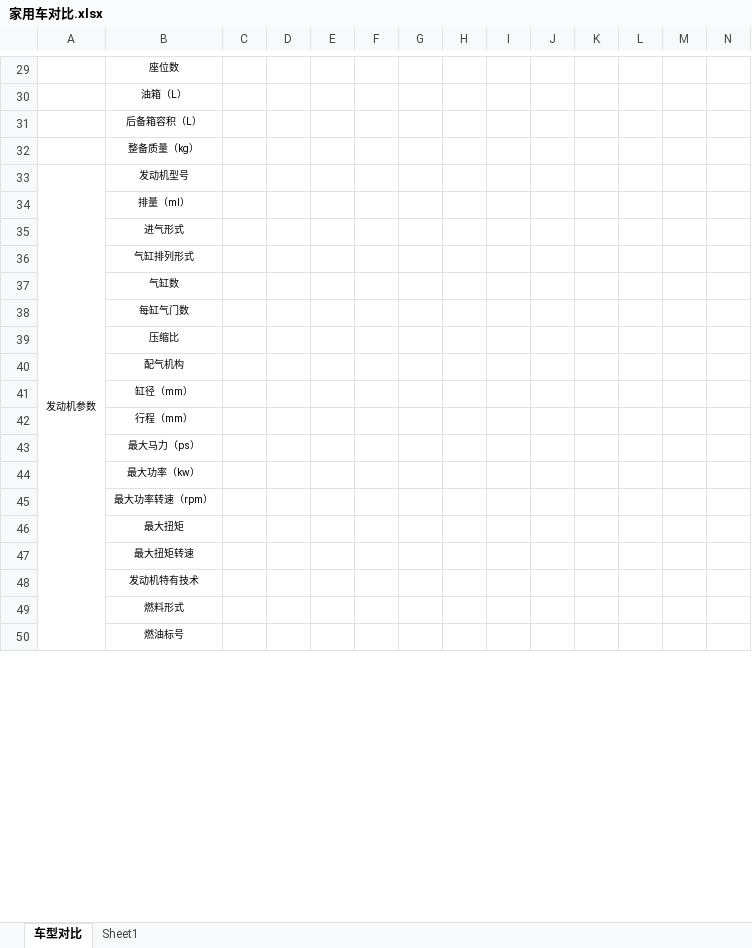
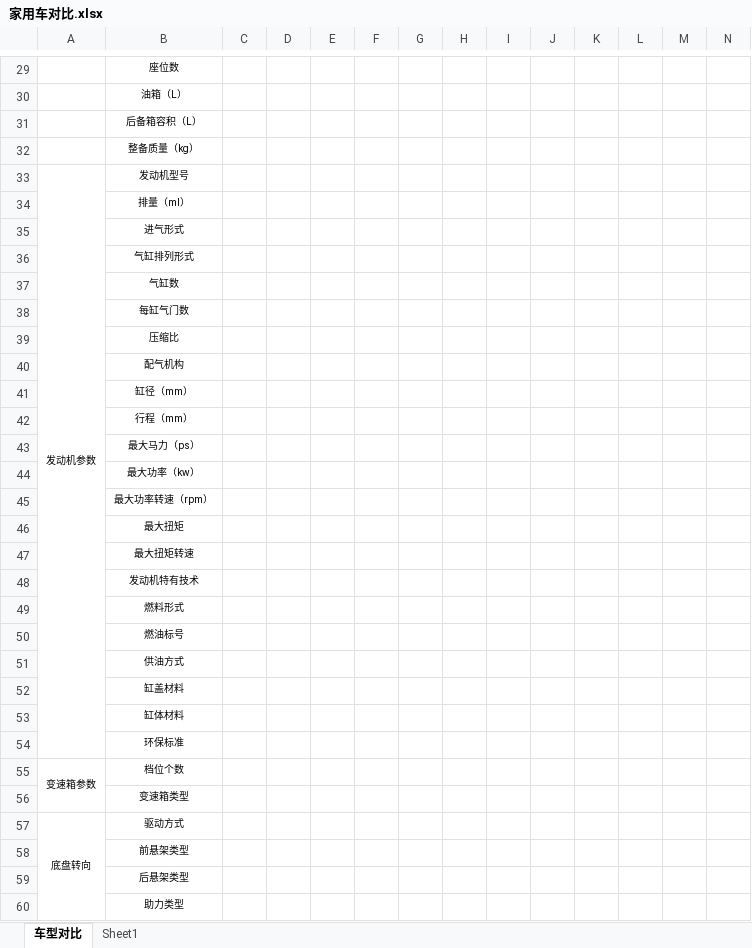
Before and after one commit to darenone/document, an Excel workbook: 购车/家用车对比.xlsx, sheet 车型对比, drawn as a sheet; only a part is shown, gaps mark what is left out; values as stored, in another font and other column widths than the file's, no borders; removed rows and columns are numbered as before the commit, all else as after; rows hold the shown columns only; the diff covers the shown part only; the diff names each change by its address in the sheet, - before the commit and + after, or states it on an @@ line.

Commit message:
更新文档

```diff
--- a/购车/家用车对比.xlsx (sheet 车型对比)
+++ b/购车/家用车对比.xlsx (sheet 车型对比)
-A33:A55 merged
+A33:A54 merged
+row 51:  | 供油方式
+row 52:  | 缸盖材料
+row 53:  | 缸体材料
+row 54:  | 环保标准
+row 55: 变速箱参数 | 档位个数
+row 56:  | 变速箱类型
+row 57: 底盘转向 | 驱动方式
+row 58:  | 前悬架类型
+row 59:  | 后悬架类型
+row 60:  | 助力类型
```
Also changed, not shown: 126 added rows elsewhere in this sheet.
